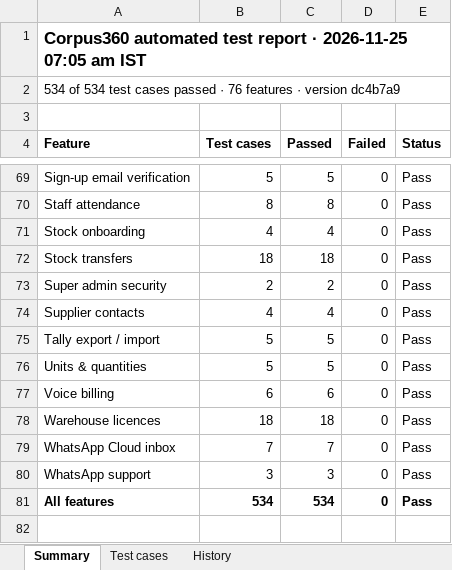
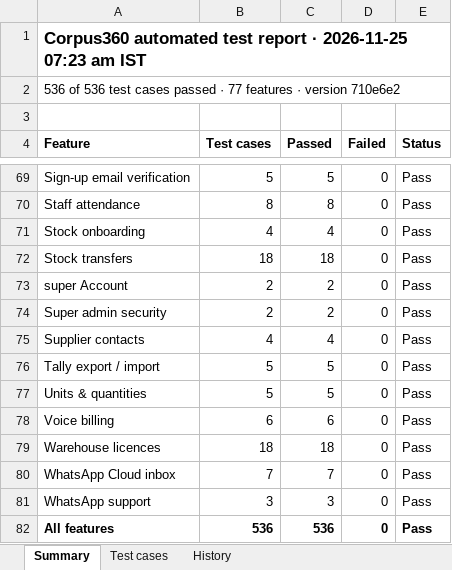
Before and after one commit to Janani-asokan/zohobooks, an Excel workbook: latest.xlsx, sheet Summary, drawn as a sheet; only a part is shown, gaps mark what is left out; values as stored, in another font and other column widths than the file's, no borders; addresses are those after the commit; the diff names each change by its address in the sheet, - before the commit and + after, or states it on an @@ line.

Commit message:
Test report 2026-11-25 for 710e6e2

```diff
--- a/latest.xlsx (sheet Summary)
+++ b/latest.xlsx (sheet Summary)
-A1 (Feature): …· 2026-11-25 07:05 am IST
+A1 (Feature): …· 2026-11-25 07:23 am IST
-A2 (Feature): 534 of 534 test cases passed · 76 features · version dc4b7a9
+A2 (Feature): 536 of 536 test cases passed · 77 features · version 710e6e2
+row 73: super Account | 2 | 2 | 0 | Pass
-B82 (Test cases): 534
+B82 (Test cases): 536
-C82 (Passed): 534
+C82 (Passed): 536
```
Also changed, not shown: sheet Test cases, sheet History, test-report-2026-11-25.xlsx, 1 other file.
